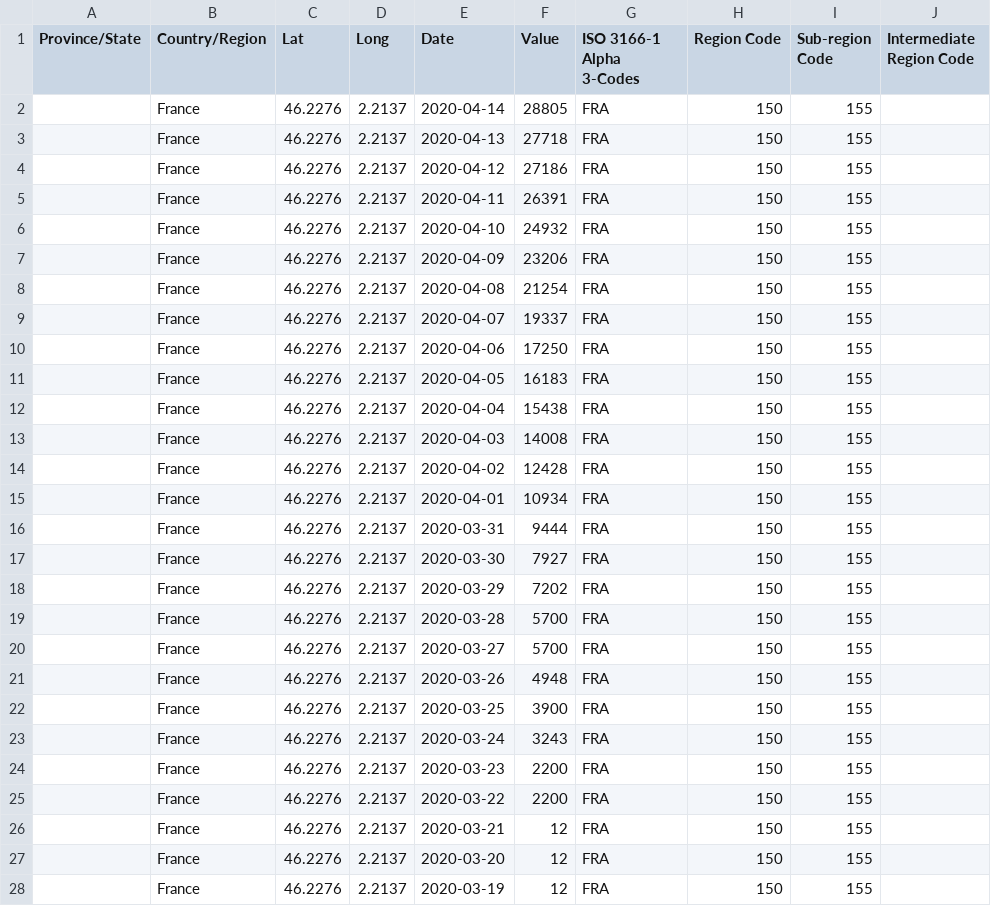
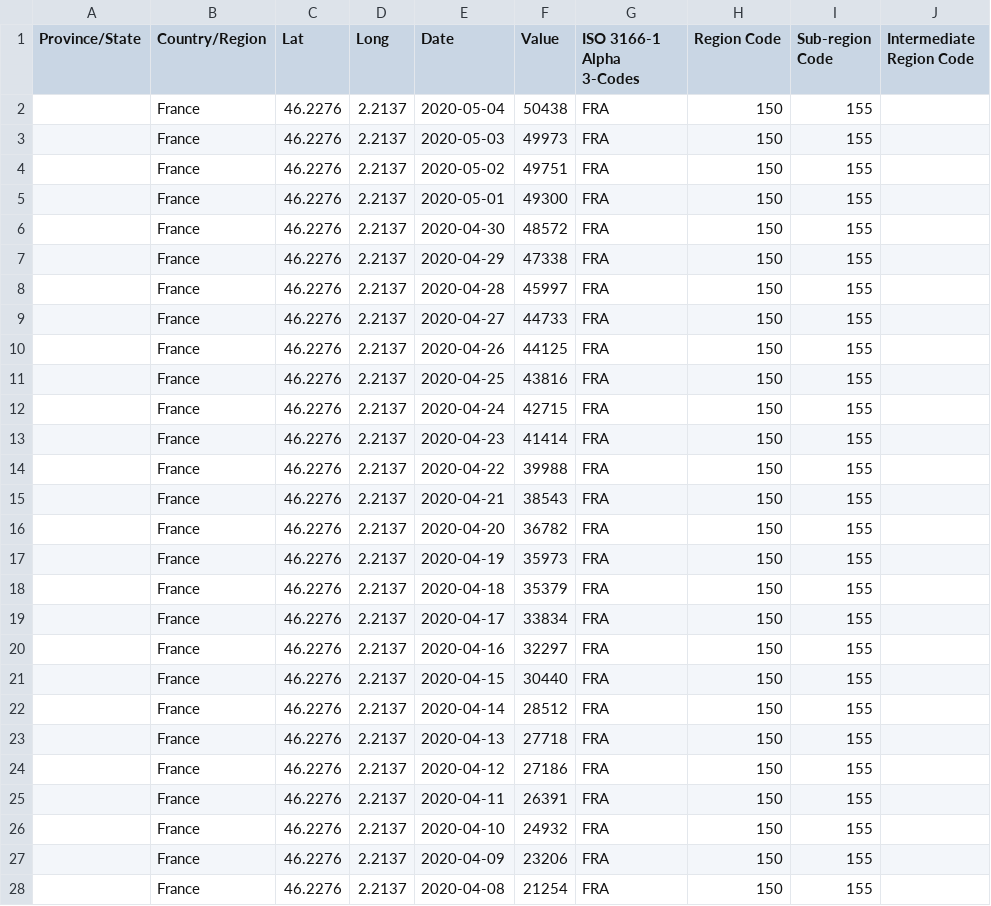
Before and after one commit to samubernard/INSA3BIMCovid19, a CSV file: src/datasets/recovered_cases_metr_france.csv, drawn as a sheet; only a part is shown; the shorter side is filled out with more unchanged rows.

```diff
--- a/src/datasets/recovered_cases_metr_france.csv
+++ b/src/datasets/recovered_cases_metr_france.csv
@@ -1,3 +1,23 @@
 Province/State,Country/Region,Lat,Long,Date,Value,ISO 3166-1 Alpha 3-Codes,Region Code,Sub-region Code,Intermediate Region Code
-,France,46.2276,2.2137,2020-04-14,28805,FRA,150,155,
+,France,46.2276,2.2137,2020-05-04,50438,FRA,150,155,
+,France,46.2276,2.2137,2020-05-03,49973,FRA,150,155,
+,France,46.2276,2.2137,2020-05-02,49751,FRA,150,155,
+,France,46.2276,2.2137,2020-05-01,49300,FRA,150,155,
+,France,46.2276,2.2137,2020-04-30,48572,FRA,150,155,
+,France,46.2276,2.2137,2020-04-29,47338,FRA,150,155,
+,France,46.2276,2.2137,2020-04-28,45997,FRA,150,155,
+,France,46.2276,2.2137,2020-04-27,44733,FRA,150,155,
+,France,46.2276,2.2137,2020-04-26,44125,FRA,150,155,
+,France,46.2276,2.2137,2020-04-25,43816,FRA,150,155,
+,France,46.2276,2.2137,2020-04-24,42715,FRA,150,155,
+,France,46.2276,2.2137,2020-04-23,41414,FRA,150,155,
+,France,46.2276,2.2137,2020-04-22,39988,FRA,150,155,
+,France,46.2276,2.2137,2020-04-21,38543,FRA,150,155,
+,France,46.2276,2.2137,2020-04-20,36782,FRA,150,155,
+,France,46.2276,2.2137,2020-04-19,35973,FRA,150,155,
+,France,46.2276,2.2137,2020-04-18,35379,FRA,150,155,
+,France,46.2276,2.2137,2020-04-17,33834,FRA,150,155,
+,France,46.2276,2.2137,2020-04-16,32297,FRA,150,155,
+,France,46.2276,2.2137,2020-04-15,30440,FRA,150,155,
+,France,46.2276,2.2137,2020-04-14,28512,FRA,150,155,
 ,France,46.2276,2.2137,2020-04-13,27718,FRA,150,155,
```
Also changed, not shown: src/datasets/confirmed_cases_metr_france.csv, src/datasets/death_cases_metr_france.csv, 1 other file.
